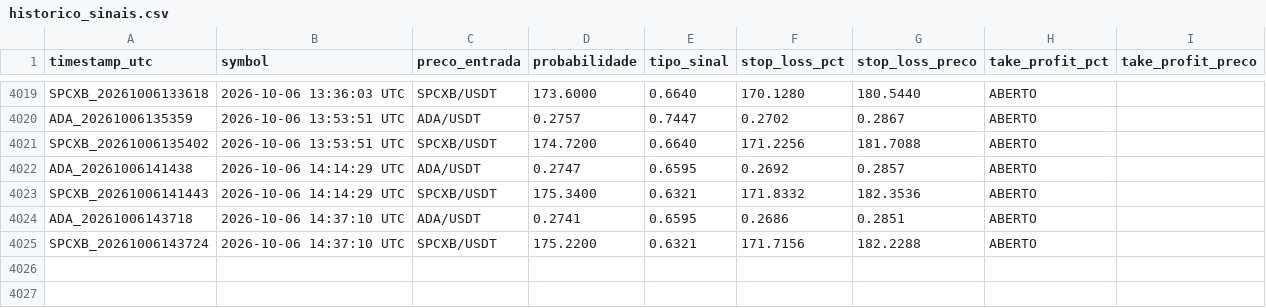
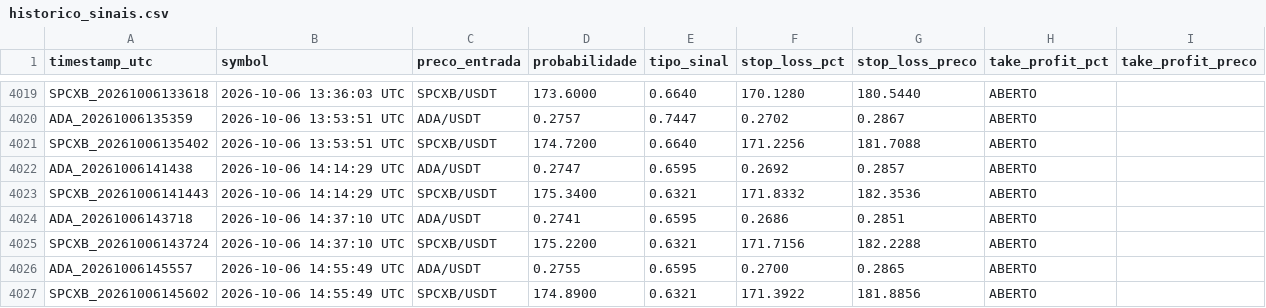
Before and after one commit to LucasRochaG/bot-cripto-ia, a CSV file: historico_sinais.csv, drawn as a sheet; only a part is shown, gaps mark what is left out.

```diff
--- a/historico_sinais.csv
+++ b/historico_sinais.csv
@@ -4025 +4025,3 @@ ADA_20261006143718,2026-10-06 14:37:10 UTC,ADA/USDT,0.2741,0.6595,0.2686,0.2851,
 SPCXB_20261006143724,2026-10-06 14:37:10 UTC,SPCXB/USDT,175.2200,0.6321,171.7156,182.2288,ABERTO,,,,
+ADA_20261006145557,2026-10-06 14:55:49 UTC,ADA/USDT,0.2755,0.6595,0.2700,0.2865,ABERTO,,,,
+SPCXB_20261006145602,2026-10-06 14:55:49 UTC,SPCXB/USDT,174.8900,0.6321,171.3922,181.8856,ABERTO,,,,
```
